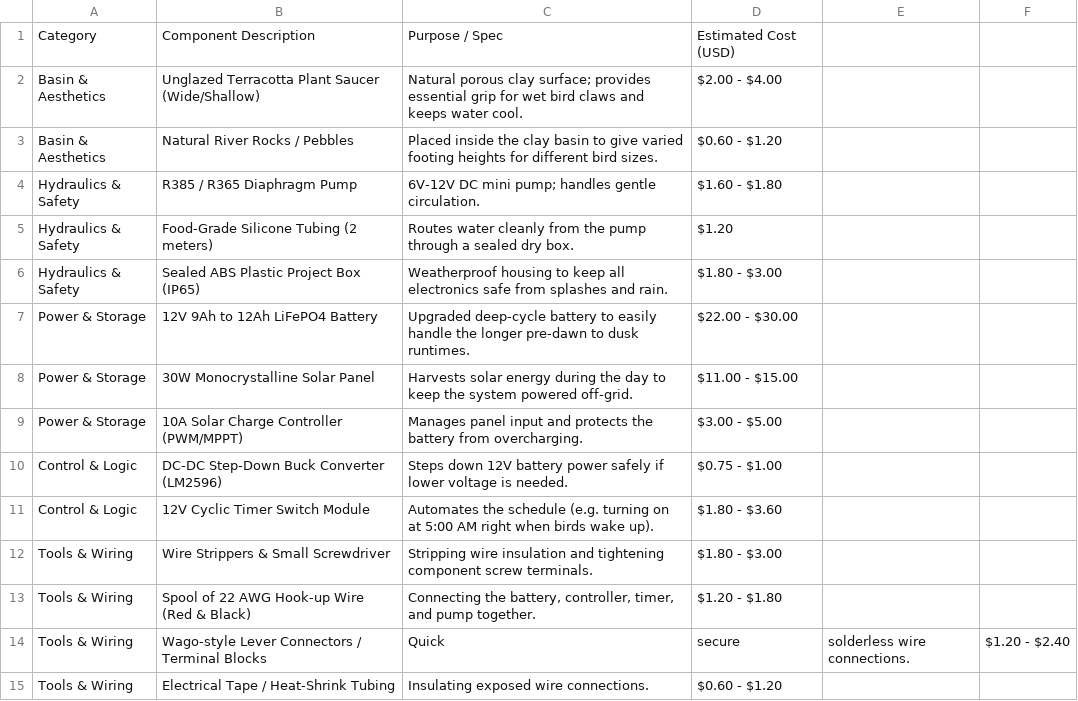
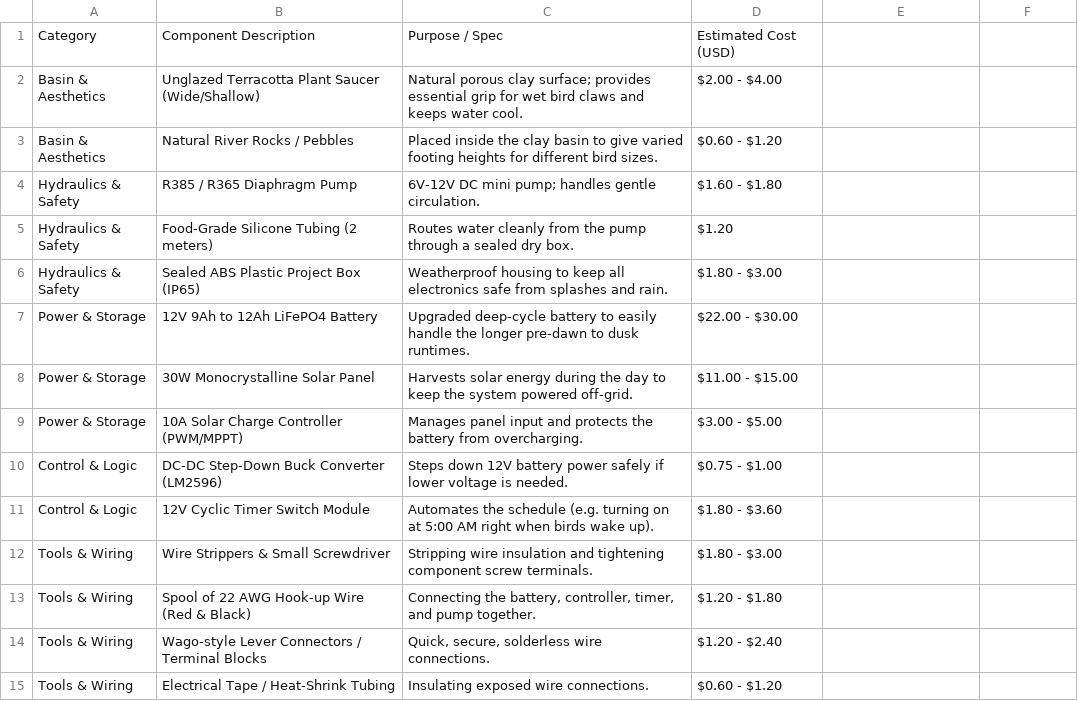
Before and after one commit to bhavani-g-balaji/vip-bird-spa-drizzler, a CSV file: BOM.csv, drawn as a sheet.

Commit message:
okay ig bom okay?

```diff
--- a/BOM.csv
+++ b/BOM.csv
@@ -13,3 +13,3 @@ Tools & Wiring,Wire Strippers & Small Screwdriver,Stripping wire insulation and
 Tools & Wiring,Spool of 22 AWG Hook-up Wire (Red & Black),"Connecting the battery, controller, timer, and pump together.",$1.20 - $1.80
-Tools & Wiring,Wago-style Lever Connectors / Terminal Blocks,Quick, secure, solderless wire connections.,$1.20 - $2.40
+Tools & Wiring,Wago-style Lever Connectors / Terminal Blocks,"Quick, secure, solderless wire connections.",$1.20 - $2.40
 Tools & Wiring,Electrical Tape / Heat-Shrink Tubing,Insulating exposed wire connections.,$0.60 - $1.20
```
